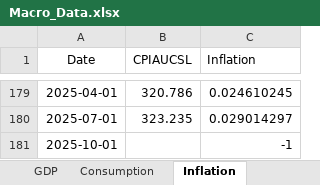
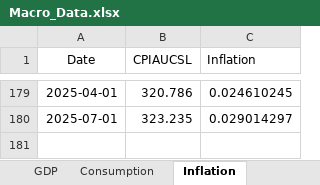
Before and after one commit to diazsangeve-lab/Macro-Project, an Excel workbook: data/Macro_Data.xlsx, sheet Inflation, drawn as a sheet; only a part is shown, gaps mark what is left out; values as stored, in another font and other column widths than the file's, no borders; the diff names each change by its address in the sheet, - before the commit and + after, or states it on an @@ line.

```diff
--- a/data/Macro_Data.xlsx (sheet Inflation)
+++ b/data/Macro_Data.xlsx (sheet Inflation)
-row 181: 2025-10-01 |  | -1
```
Also changed, not shown: sheet Logged Data, sheet Total_Public_Debt, sheet GDP, sheet Consumption, sheet Working_Age_Population, sheet Government_Expenditure, formulas that keep their value, 3 other files.
